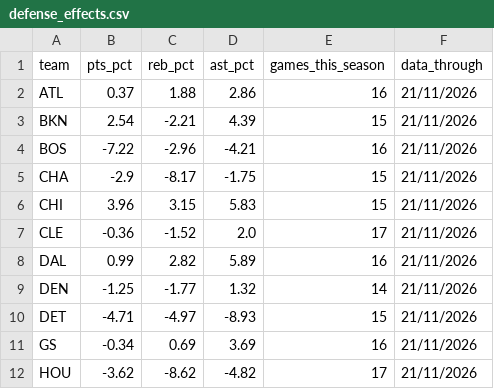
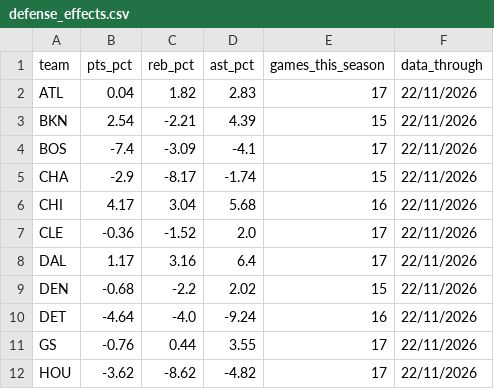
Before and after one commit to ryan7zoom/nba-props, a CSV file: data/defense_effects.csv, drawn as a sheet; only a part is shown; the diff covers the shown part only.

```diff
--- a/data/defense_effects.csv
+++ b/data/defense_effects.csv
@@ -1,12 +1,12 @@
 team,pts_pct,reb_pct,ast_pct,games_this_season,data_through
-ATL,0.37,1.88,2.86,16,21/11/2026
-BKN,2.54,-2.21,4.39,15,21/11/2026
-BOS,-7.22,-2.96,-4.21,16,21/11/2026
-CHA,-2.9,-8.17,-1.75,15,21/11/2026
-CHI,3.96,3.15,5.83,15,21/11/2026
-CLE,-0.36,-1.52,2.0,17,21/11/2026
-DAL,0.99,2.82,5.89,16,21/11/2026
-DEN,-1.25,-1.77,1.32,14,21/11/2026
-DET,-4.71,-4.97,-8.93,15,21/11/2026
-GS,-0.34,0.69,3.69,16,21/11/2026
-HOU,-3.62,-8.62,-4.82,17,21/11/2026
+ATL,0.04,1.82,2.83,17,22/11/2026
+BKN,2.54,-2.21,4.39,15,22/11/2026
+BOS,-7.4,-3.09,-4.1,17,22/11/2026
+CHA,-2.9,-8.17,-1.74,15,22/11/2026
+CHI,4.17,3.04,5.68,16,22/11/2026
+CLE,-0.36,-1.52,2.0,17,22/11/2026
+DAL,1.17,3.16,6.4,17,22/11/2026
+DEN,-0.68,-2.2,2.02,15,22/11/2026
+DET,-4.64,-4.0,-9.24,16,22/11/2026
+GS,-0.76,0.44,3.55,17,22/11/2026
+HOU,-3.62,-8.62,-4.82,17,22/11/2026
```
Also changed, not shown: 50 edited cells elsewhere in this file, data/injuries_latest.csv, data/injuries_official_latest.csv, 29 other files.
